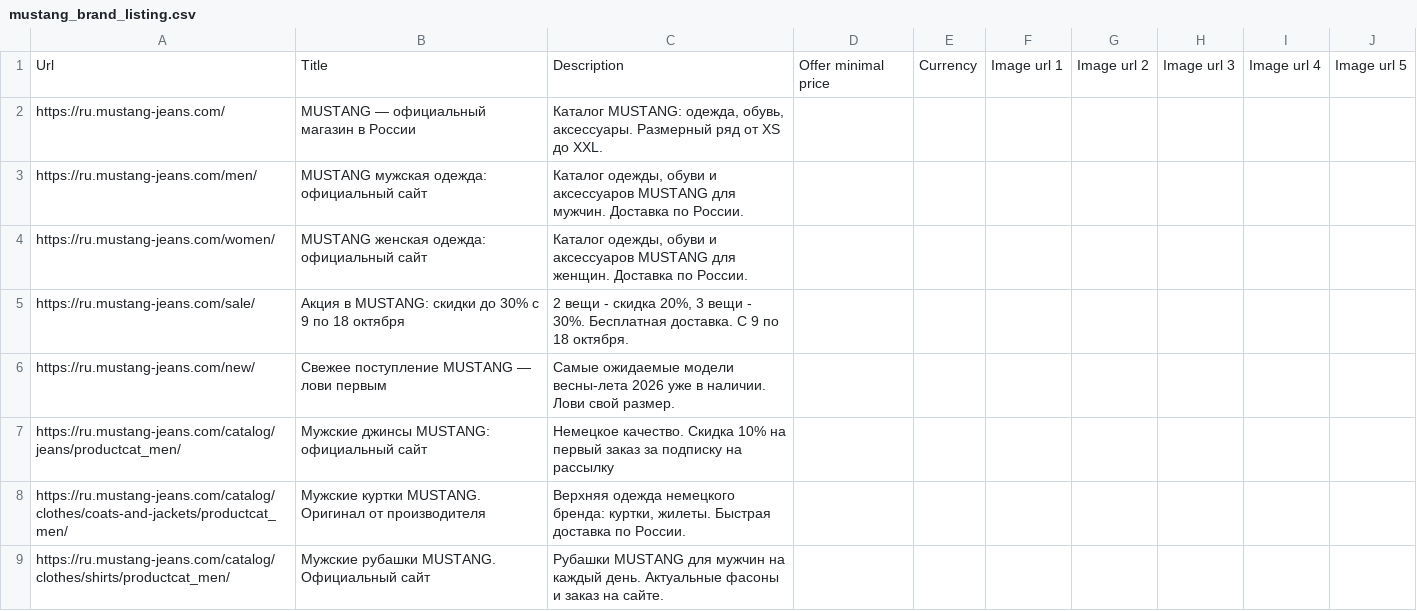
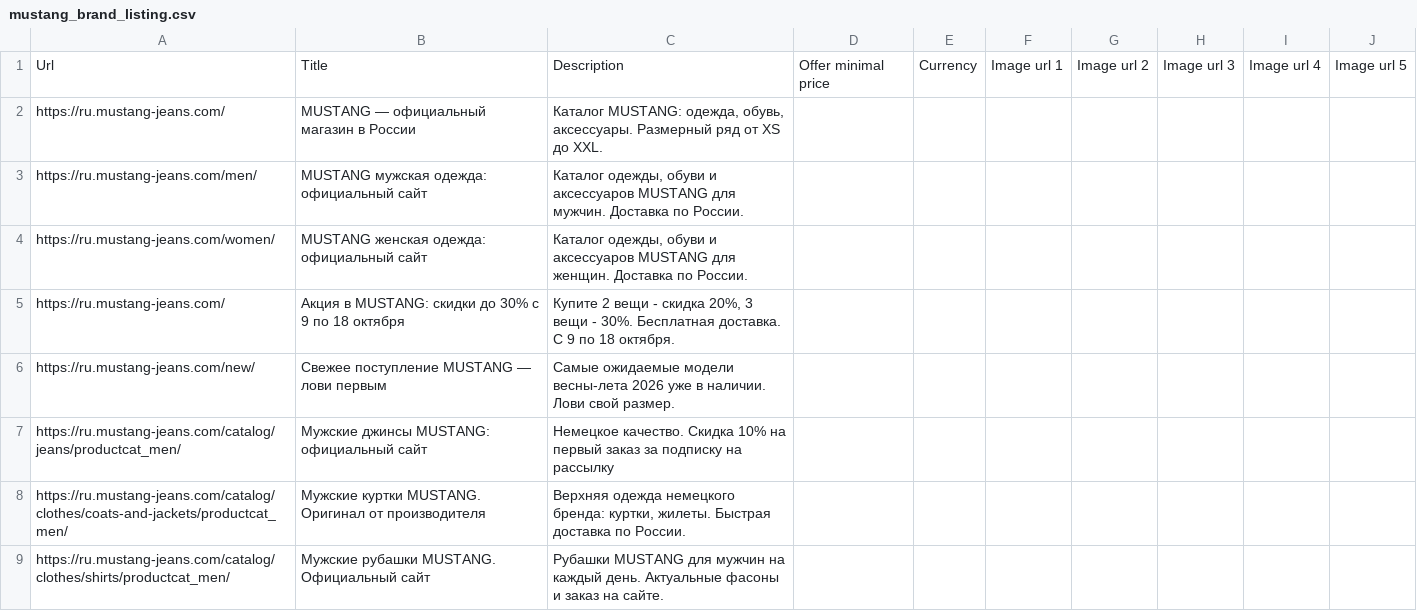
Before and after one commit to untropee/csv, a CSV file: mustang_brand_listing.csv, drawn as a sheet; only a part is shown.

Commit message:
Update mustang_brand_listing.csv

```diff
--- a/mustang_brand_listing.csv
+++ b/mustang_brand_listing.csv
@@ -4,3 +4,3 @@ https://ru.mustang-jeans.com/men/,MUSTANG мужская одежда: офиц
 https://ru.mustang-jeans.com/women/,MUSTANG женская одежда: официальный сайт,"Каталог одежды, обуви и аксессуаров MUSTANG для женщин. Доставка по России.",,,,,,,
-https://ru.mustang-jeans.com/sale/,Акция в MUSTANG: скидки до 30% с 9 по 18 октября,"2 вещи - скидка 20%, 3 вещи - 30%. Бесплатная доставка. С 9 по 18 октября.",,,,,,,
+https://ru.mustang-jeans.com/,Акция в MUSTANG: скидки до 30% с 9 по 18 октября,"Купите 2 вещи - скидка 20%, 3 вещи - 30%. Бесплатная доставка. С 9 по 18 октября.",,,,,,,
 https://ru.mustang-jeans.com/new/,Свежее поступление MUSTANG — лови первым,Самые ожидаемые модели весны-лета 2026 уже в наличии. Лови свой размер.,,,,,,,
```
